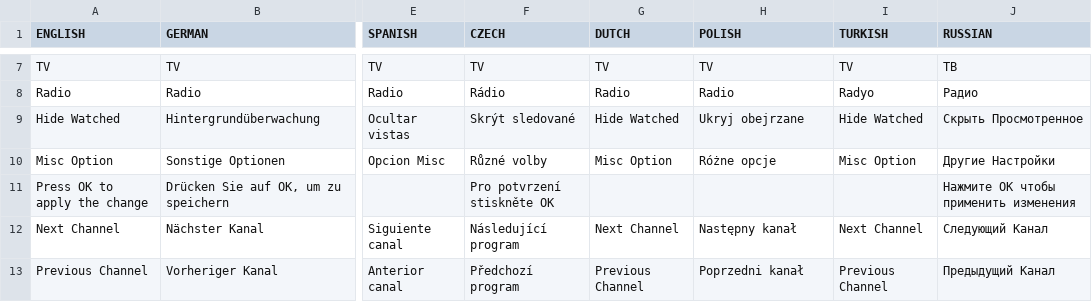
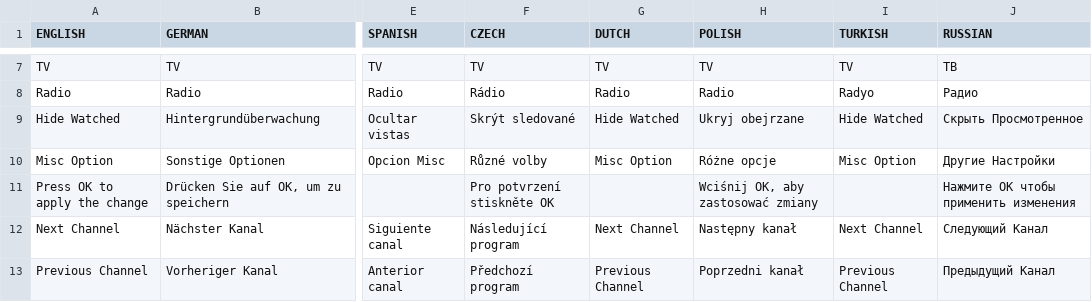
Before and after one commit to prismcube/script.mbox, a CSV file: pvr/gui/windows/Language_Elmo.csv, drawn as a sheet; only a part is shown, gaps mark what is left out; the diff covers the shown part only; the diff names each change by its address in the sheet, - before the commit and + after, or states it on an @@ line.

Commit message:
Updated MR_LANG ( Polish )

```diff
--- a/pvr/gui/windows/Language_Elmo.csv
+++ b/pvr/gui/windows/Language_Elmo.csv
-H11 (POLISH): (empty)
+H11 (POLISH): Wciśnij OK, aby zastosować zmiany
```
Also changed, not shown: 1 added row and 47 edited cells elsewhere in this file, 16 other files.
